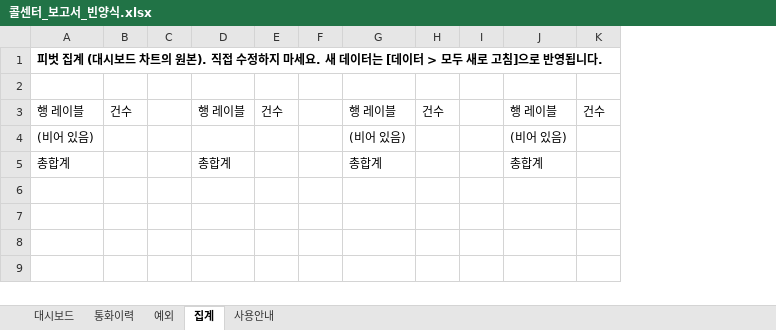
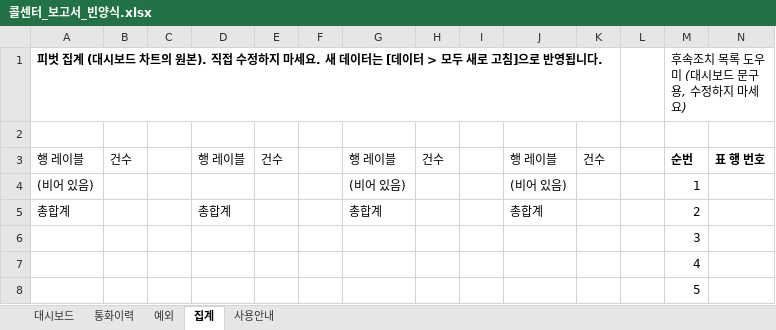
Before and after one commit to siwol025/rpa, an Excel workbook: uipath/Runtime/template/콜센터_보고서_빈양식.xlsx, sheet 집계, drawn as a sheet; values as stored, in another font and other column widths than the file's, no borders; the diff names each change by its address in the sheet, - before the commit and + after, or states it on an @@ line.

Commit message:
feat: 보고서 대시보드에 핵심 요약·후속조치 추가, 경로 하드코딩 제거(CALLCENTER_BASE)

```diff
--- a/uipath/Runtime/template/콜센터_보고서_빈양식.xlsx (sheet 집계)
+++ b/uipath/Runtime/template/콜센터_보고서_빈양식.xlsx (sheet 집계)
+column L, empty
+column M, rows 1-5: 후속조치 목록 도우미 (대시보드 문구용, 수정하지 마세요) |  | 순번 | 1 | 2
+column N, row 3: 표 행 번호
+row 6:  |  |  |  |  |  |  |  |  |  |  |  | 3
+row 7:  |  |  |  |  |  |  |  |  |  |  |  | 4
+row 8:  |  |  |  |  |  |  |  |  |  |  |  | 5
```
Also changed, not shown: sheet 대시보드, charts or pictures, 5 other files.
